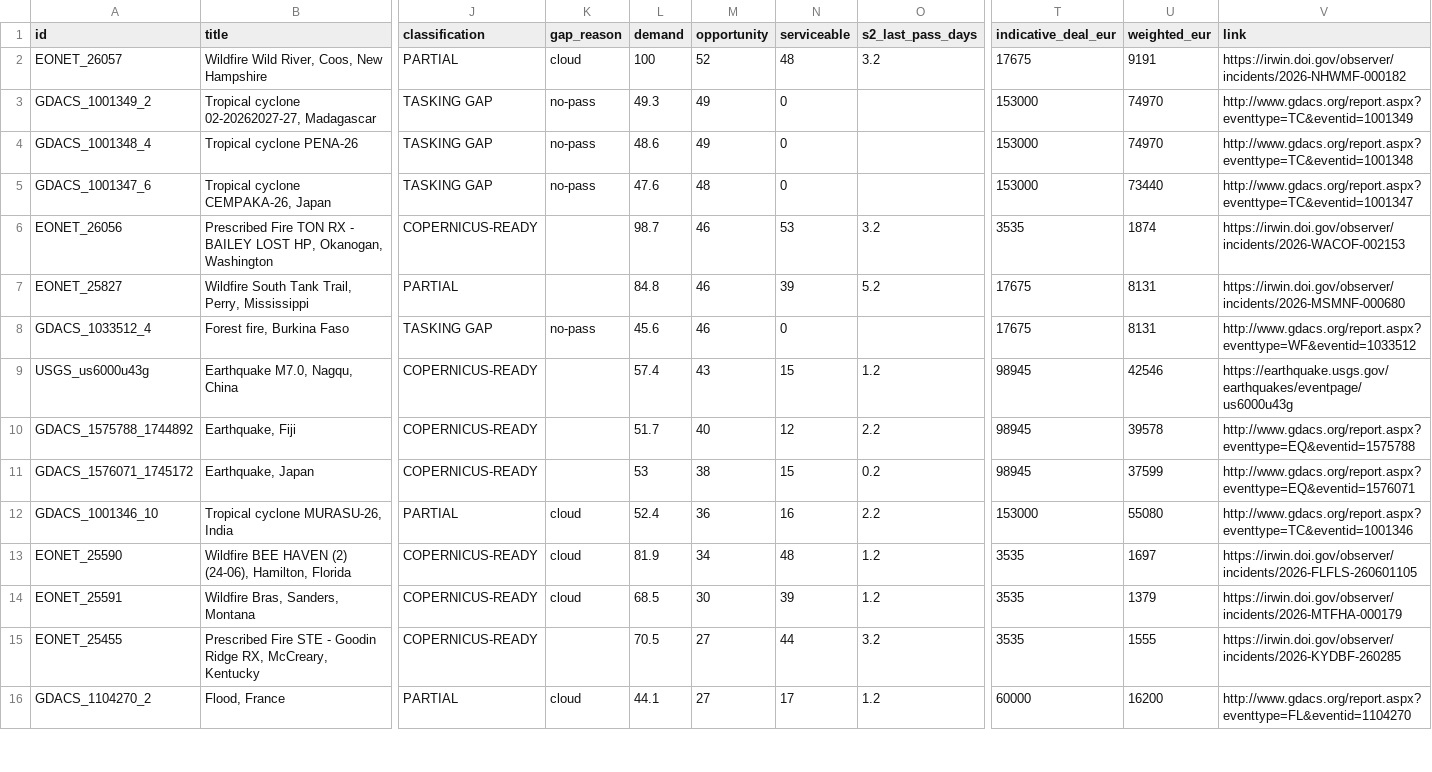
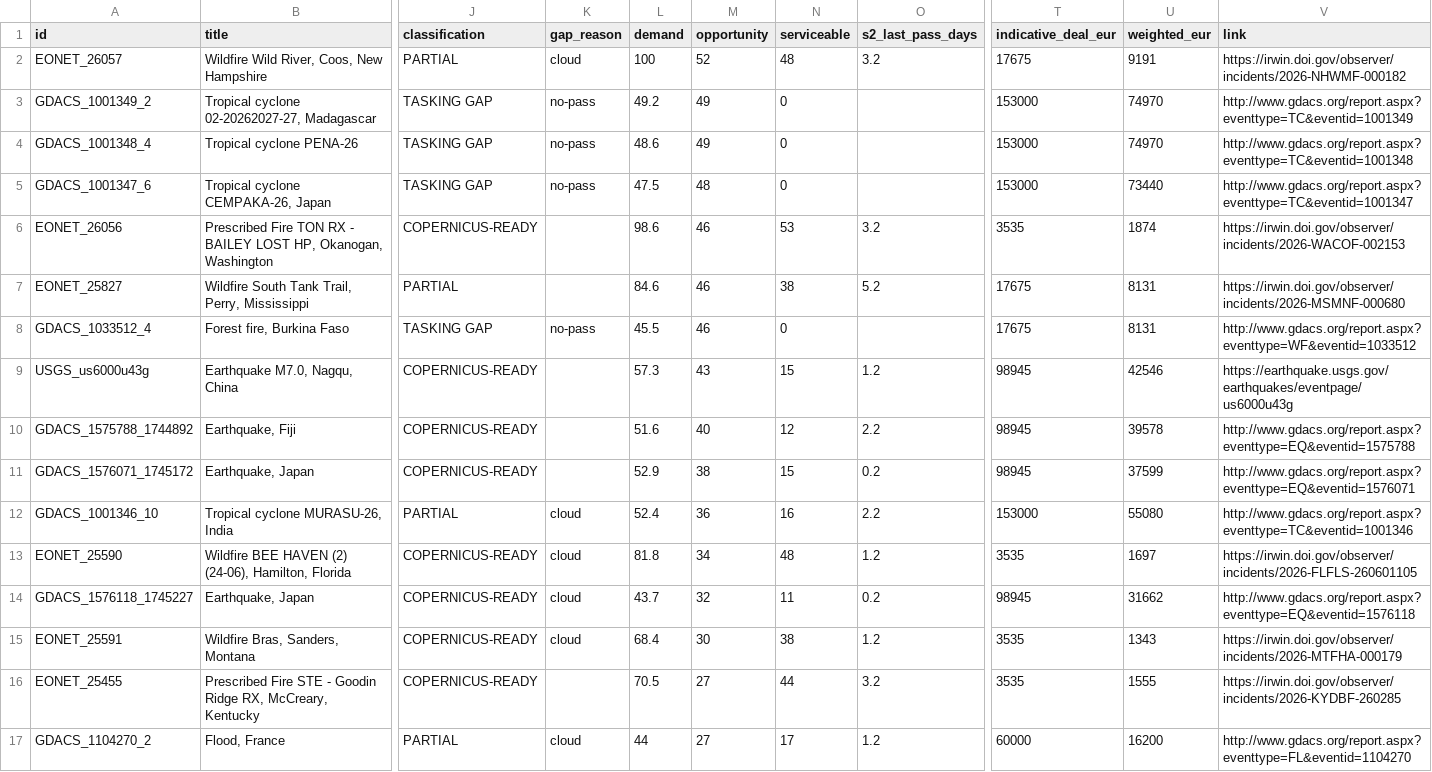
Before and after one commit to dchichorro/terrasignal, a CSV file: public/data/leads-global-30.csv, drawn as a sheet; only a part is shown, gaps mark what is left out; addresses are those after the commit; rows hold the shown columns only; the diff covers the shown part only; the diff names each change by its address in the sheet, - before the commit and + after, or states it on an @@ line.

```diff
--- a/public/data/leads-global-30.csv
+++ b/public/data/leads-global-30.csv
-L3 (demand): 49.3
+L3 (demand): 49.2
-L5 (demand): 47.6
+L5 (demand): 47.5
-L6 (demand): 98.7
+L6 (demand): 98.6
-L7 (demand): 84.8
+L7 (demand): 84.6
-N7 (serviceable): 39
+N7 (serviceable): 38
-L8 (demand): 45.6
+L8 (demand): 45.5
-L9 (demand): 57.4
+L9 (demand): 57.3
-L10 (demand): 51.7
+L10 (demand): 51.6
-L11 (demand): 53
+L11 (demand): 52.9
-L13 (demand): 81.9
+L13 (demand): 81.8
+row 14: GDACS_1576118_1745227 | Earthquake, Japan | COPERNICUS-READY | cloud | 43.7 | 32 | 11 | 0.2 | 98945 | 31662 | http://www.gdacs.org/report.aspx?eventtype=EQ&eventid=1576118
-L15 (demand): 68.5
+L15 (demand): 68.4
-N15 (serviceable): 39
+N15 (serviceable): 38
-U15 (weighted_eur): 1379
+U15 (weighted_eur): 1343
-L17 (demand): 44.1
+L17 (demand): 44
```
Also changed, not shown: 1 added row, 2 removed rows and 11 edited cells elsewhere in this file, public/data/leads-eu-30.csv, public/data/leads-eu-45.csv, 10 other files.
